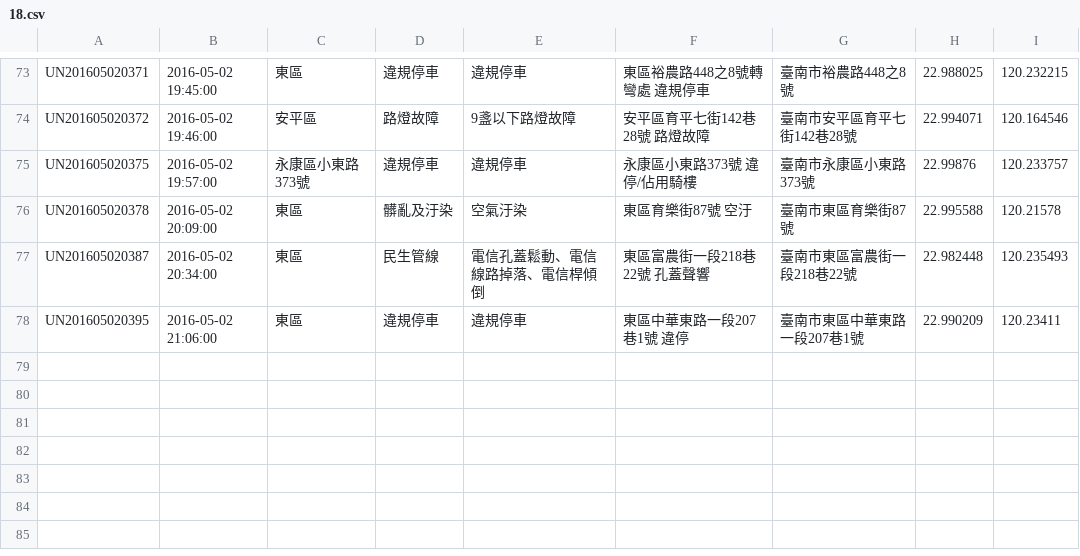
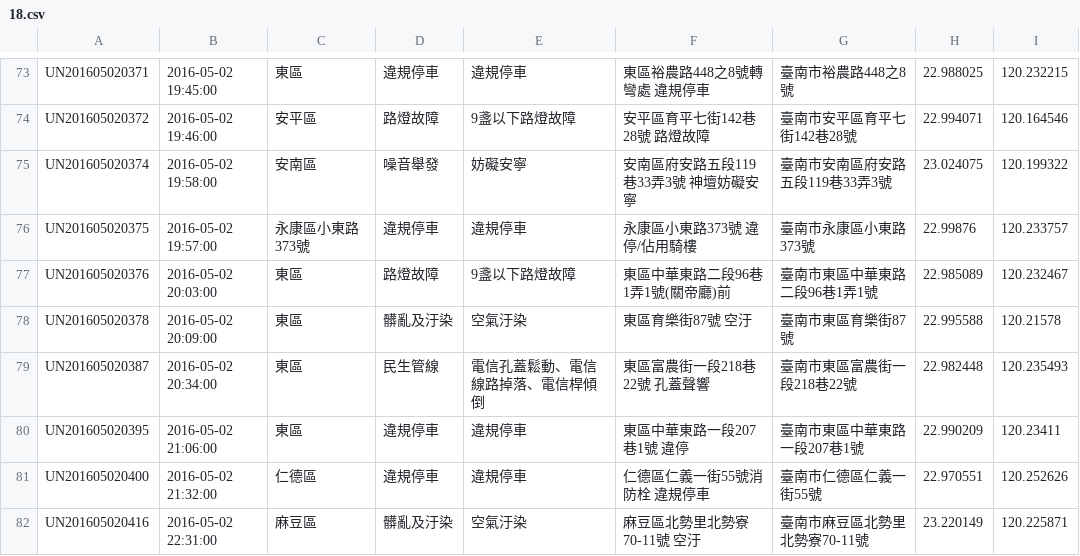
Before and after one commit to kiang/tainan_1999_map, a CSV file: data/2016/18.csv, drawn as a sheet; only a part is shown, gaps mark what is left out.

```diff
--- a/data/2016/18.csv
+++ b/data/2016/18.csv
@@ -74,3 +74,5 @@ UN201605020371,"2016-05-02 19:45:00",東區,違規停車,違規停車,"東區裕
 UN201605020372,"2016-05-02 19:46:00",安平區,路燈故障,9盞以下路燈故障,"安平區育平七街142巷28號 路燈故障",臺南市安平區育平七街142巷28號,22.994071,120.164546
+UN201605020374,"2016-05-02 19:58:00",安南區,噪音舉發,妨礙安寧,"安南區府安路五段119巷33弄3號  神壇妨礙安寧",臺南市安南區府安路五段119巷33弄3號,23.024075,120.199322
 UN201605020375,"2016-05-02 19:57:00",永康區小東路373號,違規停車,違規停車,"永康區小東路373號 違停/佔用騎樓",臺南市永康區小東路373號,22.99876,120.233757
+UN201605020376,"2016-05-02 20:03:00",東區,路燈故障,9盞以下路燈故障,東區中華東路二段96巷1弄1號(關帝廳)前,臺南市東區中華東路二段96巷1弄1號,22.985089,120.232467
 UN201605020378,"2016-05-02 20:09:00",東區,髒亂及汙染,空氣汙染,"東區育樂街87號 空汙",臺南市東區育樂街87號,22.995588,120.21578
@@ -78 +80,3 @@ UN201605020387,"2016-05-02 20:34:00",東區,民生管線,電信孔蓋鬆動、
 UN201605020395,"2016-05-02 21:06:00",東區,違規停車,違規停車,"東區中華東路一段207巷1號 違停",臺南市東區中華東路一段207巷1號,22.990209,120.23411
+UN201605020400,"2016-05-02 21:32:00",仁德區,違規停車,違規停車,"仁德區仁義一街55號消防栓   違規停車",臺南市仁德區仁義一街55號,22.970551,120.252626
+UN201605020416,"2016-05-02 22:31:00",麻豆區,髒亂及汙染,空氣汙染,"麻豆區北勢里北勢寮70-11號 空汙",臺南市麻豆區北勢里北勢寮70-11號,23.220149,120.225871
```
Also changed, not shown: 1 other file.
